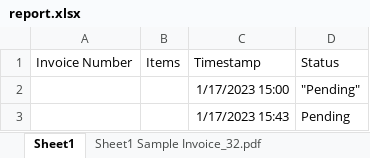
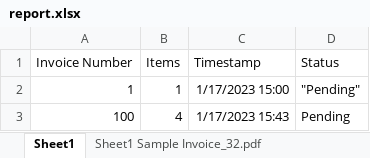
Before and after one commit to ChrisSandersonRPA/sales-order-entry-robot, an Excel workbook: Second Version/Sales_Order_Entry_Robot_ChrisSanderson_RossMarshall/report.xlsx, sheet Sheet1, drawn as a sheet; values as stored, in another font and other column widths than the file's, no borders; the diff names each change by its address in the sheet, - before the commit and + after, or states it on an @@ line.

```diff
--- a/Second Version/Sales_Order_Entry_Robot_ChrisSanderson_RossMarshall/report.xlsx (sheet Sheet1)
+++ b/Second Version/Sales_Order_Entry_Robot_ChrisSanderson_RossMarshall/report.xlsx (sheet Sheet1)
-A2 (Invoice Number): (empty)
+A2 (Invoice Number): 1
-B2 (Items): (empty)
+B2 (Items): 1
-A3 (Invoice Number): (empty)
+A3 (Invoice Number): 100
-B3 (Items): (empty)
+B3 (Items): 4
```
Also changed, not shown: sheet Sheet1 Sample Invoice.pdf, sheet Sheet1 Sample Invoice_1.pdf, sheet Sheet1 Sample Invoice_2.pdf, sheet Sheet1 Sample Invoice_32.pdf, Second Version/Sales_Order_Entry_Robot_ChrisSanderson_RossMarshall/allOtherData.xlsx, Second Version/Sales_Order_Entry_Robot_ChrisSanderson_RossMarshall/itemsOrdered.xlsx, 9 other files.
